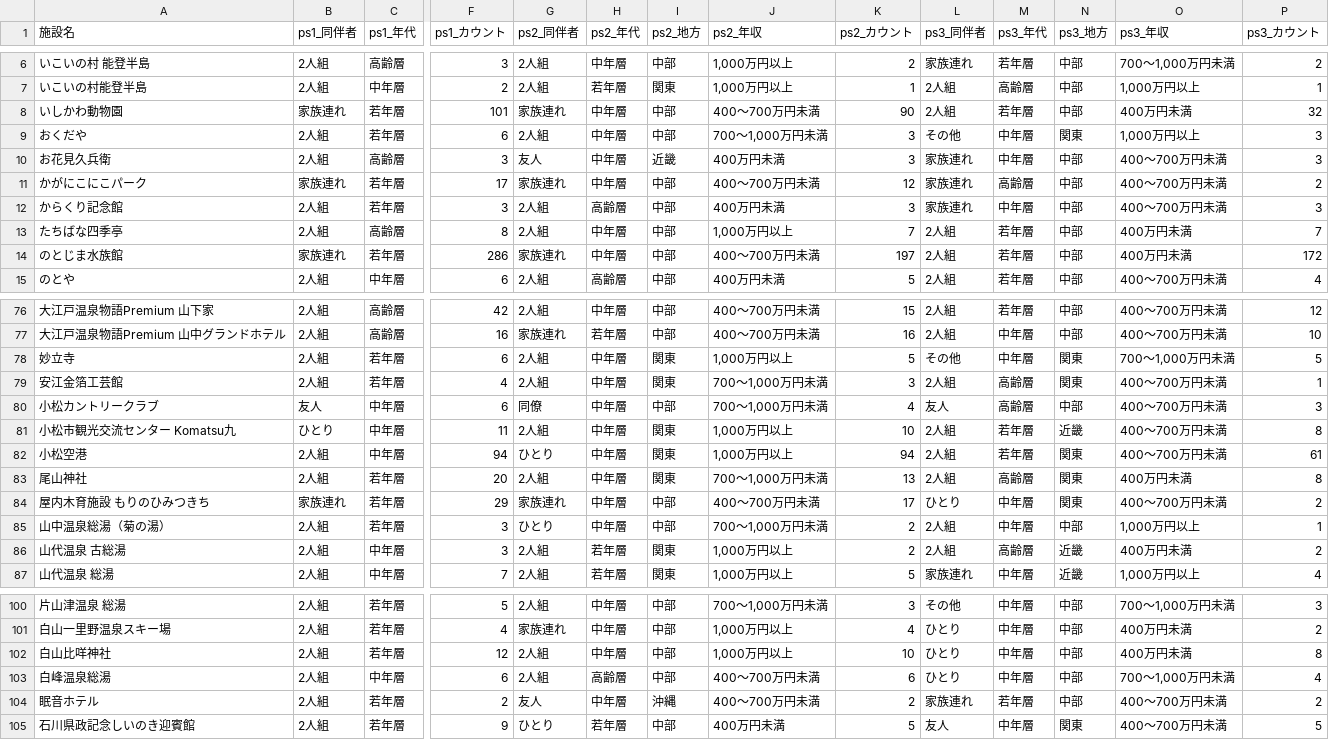
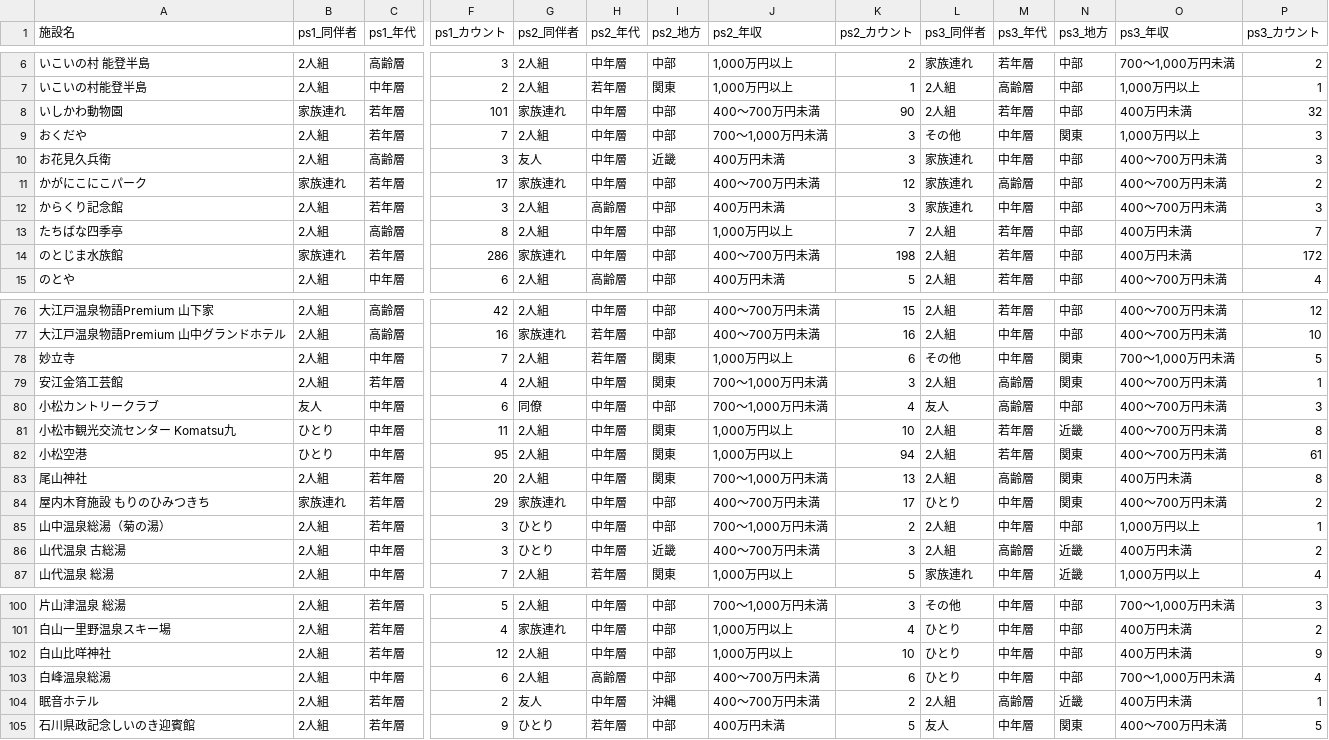
Before and after one commit to codefornoto/TIFO, a CSV file: ishikawa/milli_persona.csv, drawn as a sheet; only a part is shown, gaps mark what is left out; the diff covers the shown part only; the diff names each change by its address in the sheet, - before the commit and + after, or states it on an @@ line.

```diff
--- a/ishikawa/milli_persona.csv
+++ b/ishikawa/milli_persona.csv
-F9 (ps1_カウント): 6
+F9 (ps1_カウント): 7
-K14 (ps2_カウント): 197
+K14 (ps2_カウント): 198
-C78 (ps1_年代): 若年層
+C78 (ps1_年代): 中年層
-F78 (ps1_カウント): 6
+F78 (ps1_カウント): 7
-H78 (ps2_年代): 中年層
+H78 (ps2_年代): 若年層
-K78 (ps2_カウント): 5
+K78 (ps2_カウント): 6
-B82 (ps1_同伴者): 2人組
+B82 (ps1_同伴者): ひとり
-F82 (ps1_カウント): 94
+F82 (ps1_カウント): 95
-G82 (ps2_同伴者): ひとり
+G82 (ps2_同伴者): 2人組
-G86 (ps2_同伴者): 2人組
+G86 (ps2_同伴者): ひとり
-H86 (ps2_年代): 若年層
+H86 (ps2_年代): 中年層
-I86 (ps2_地方): 関東
+I86 (ps2_地方): 近畿
-J86 (ps2_年収): 1,000万円以上
+J86 (ps2_年収): 400～700万円未満
-K86 (ps2_カウント): 2
+K86 (ps2_カウント): 3
-P102 (ps3_カウント): 8
+P102 (ps3_カウント): 9
-L104 (ps3_同伴者): 家族連れ
+L104 (ps3_同伴者): 2人組
-M104 (ps3_年代): 若年層
+M104 (ps3_年代): 高齢層
-N104 (ps3_地方): 中部
+N104 (ps3_地方): 近畿
-O104 (ps3_年収): 400～700万円未満
+O104 (ps3_年収): 400万円未満
-P104 (ps3_カウント): 2
+P104 (ps3_カウント): 1
```
Also changed, not shown: 2 edited cells elsewhere in this file, ishikawa/milli_score.csv, 1 other file.
